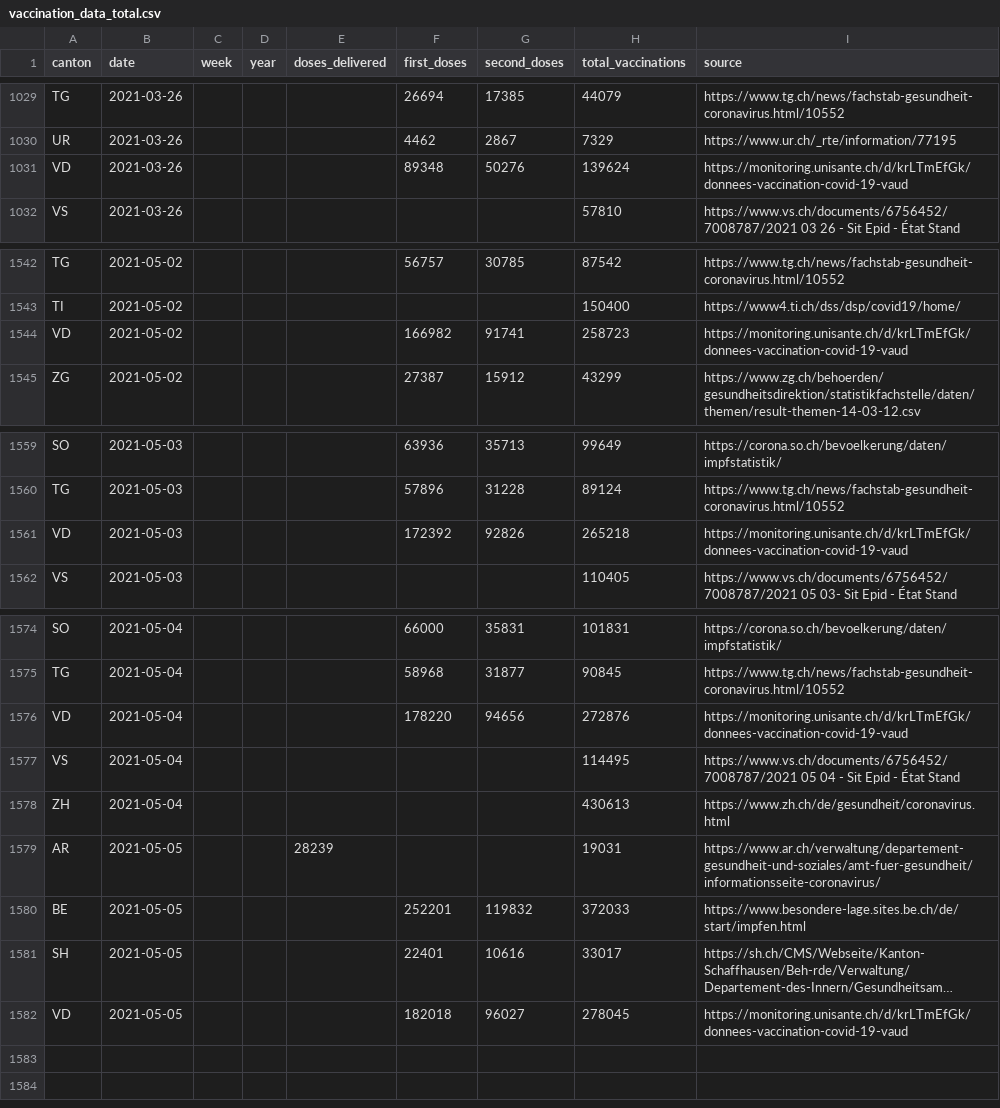
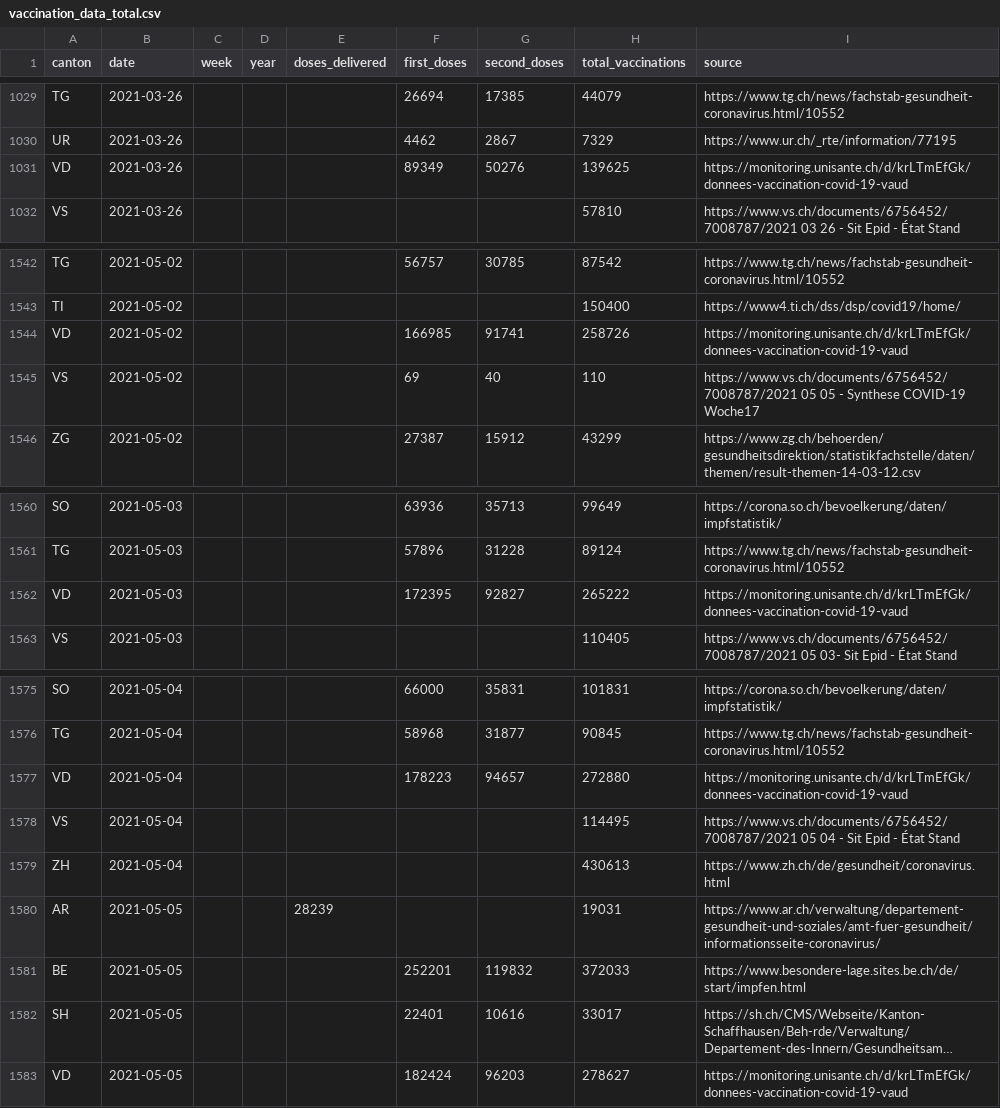
Before and after one commit to maekke/vaccination_data, a CSV file: vaccination_data_total.csv, drawn as a sheet; only a part is shown, gaps mark what is left out; long unchanged cells end in …; addresses are those after the commit; the diff covers the shown part only; the diff names each change by its address in the sheet, - before the commit and + after, or states it on an @@ line.

Commit message:
Automatic update of vaccination data

```diff
--- a/vaccination_data_total.csv
+++ b/vaccination_data_total.csv
-F1031 (first_doses): 89348
+F1031 (first_doses): 89349
-H1031 (total_vaccinations): 139624
+H1031 (total_vaccinations): 139625
-F1544 (first_doses): 166982
+F1544 (first_doses): 166985
-H1544 (total_vaccinations): 258723
+H1544 (total_vaccinations): 258726
+row 1545: VS | 2021-05-02 |  |  |  | 69 | 40 | 110 | https://www.vs.ch/documents/6756452/7008787/2021 05 05 - Synthese COVID-19 Woche17
-F1562 (first_doses): 172392
+F1562 (first_doses): 172395
-G1562 (second_doses): 92826
+G1562 (second_doses): 92827
-H1562 (total_vaccinations): 265218
+H1562 (total_vaccinations): 265222
-F1577 (first_doses): 178220
+F1577 (first_doses): 178223
-G1577 (second_doses): 94656
+G1577 (second_doses): 94657
-H1577 (total_vaccinations): 272876
+H1577 (total_vaccinations): 272880
-F1583 (first_doses): 182018
+F1583 (first_doses): 182424
-G1583 (second_doses): 96027
+G1583 (second_doses): 96203
-H1583 (total_vaccinations): 278045
+H1583 (total_vaccinations): 278627
```
Also changed, not shown: 70 edited cells elsewhere in this file, vaccination_data_vd.csv, vaccination_data_vs.csv.
